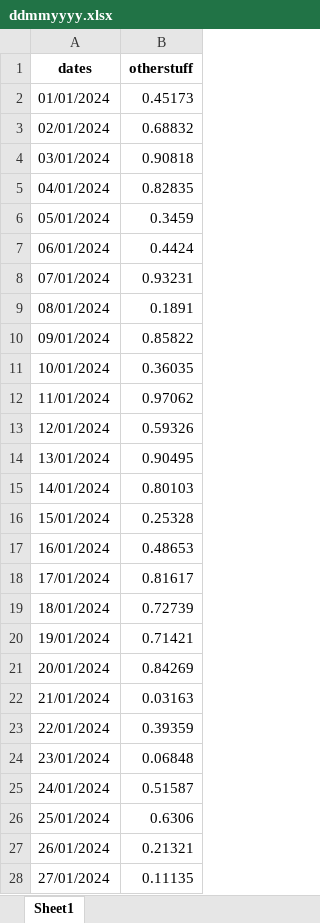
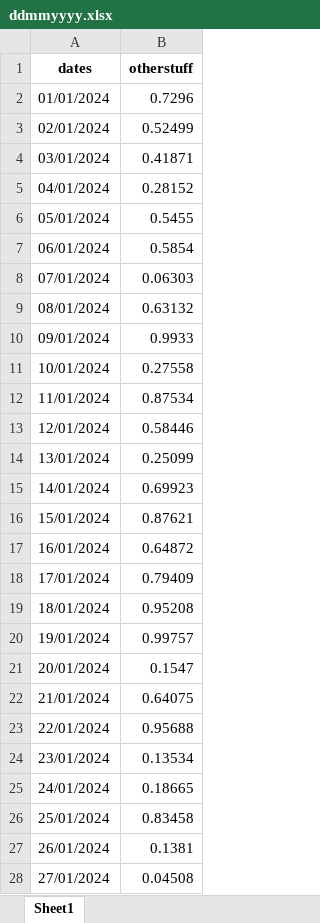
Before and after one commit to KevinCarr42/date_time_parsing, an Excel workbook: data/ddmmyyyy.xlsx, sheet Sheet1, drawn as a sheet; only a part is shown; values as stored, in another font and other column widths than the file's, no borders; the diff covers the shown part only; the diff names each change by its address in the sheet, - before the commit and + after, or states it on an @@ line.

```diff
--- a/data/ddmmyyyy.xlsx (sheet Sheet1)
+++ b/data/ddmmyyyy.xlsx (sheet Sheet1)
-B2 (otherstuff): 0.45173
+B2 (otherstuff): 0.7296
-B3 (otherstuff): 0.68832
+B3 (otherstuff): 0.52499
-B4 (otherstuff): 0.90818
+B4 (otherstuff): 0.41871
-B5 (otherstuff): 0.82835
+B5 (otherstuff): 0.28152
-B6 (otherstuff): 0.3459
+B6 (otherstuff): 0.5455
-B7 (otherstuff): 0.4424
+B7 (otherstuff): 0.5854
-B8 (otherstuff): 0.93231
+B8 (otherstuff): 0.06303
-B9 (otherstuff): 0.1891
+B9 (otherstuff): 0.63132
-B10 (otherstuff): 0.85822
+B10 (otherstuff): 0.9933
-B11 (otherstuff): 0.36035
+B11 (otherstuff): 0.27558
-B12 (otherstuff): 0.97062
+B12 (otherstuff): 0.87534
-B13 (otherstuff): 0.59326
+B13 (otherstuff): 0.58446
-B14 (otherstuff): 0.90495
+B14 (otherstuff): 0.25099
-B15 (otherstuff): 0.80103
+B15 (otherstuff): 0.69923
-B16 (otherstuff): 0.25328
+B16 (otherstuff): 0.87621
-B17 (otherstuff): 0.48653
+B17 (otherstuff): 0.64872
-B18 (otherstuff): 0.81617
+B18 (otherstuff): 0.79409
-B19 (otherstuff): 0.72739
+B19 (otherstuff): 0.95208
-B20 (otherstuff): 0.71421
+B20 (otherstuff): 0.99757
-B21 (otherstuff): 0.84269
+B21 (otherstuff): 0.1547
-B22 (otherstuff): 0.03163
+B22 (otherstuff): 0.64075
-B23 (otherstuff): 0.39359
+B23 (otherstuff): 0.95688
-B24 (otherstuff): 0.06848
+B24 (otherstuff): 0.13534
-B25 (otherstuff): 0.51587
+B25 (otherstuff): 0.18665
-B26 (otherstuff): 0.6306
+B26 (otherstuff): 0.83458
-B27 (otherstuff): 0.21321
+B27 (otherstuff): 0.1381
-B28 (otherstuff): 0.11135
+B28 (otherstuff): 0.04508
```
Also changed, not shown: 339 edited cells elsewhere in this sheet, data/mmddyyyy.xlsx, data/yyyyddmm.xlsx, 6 other files.
